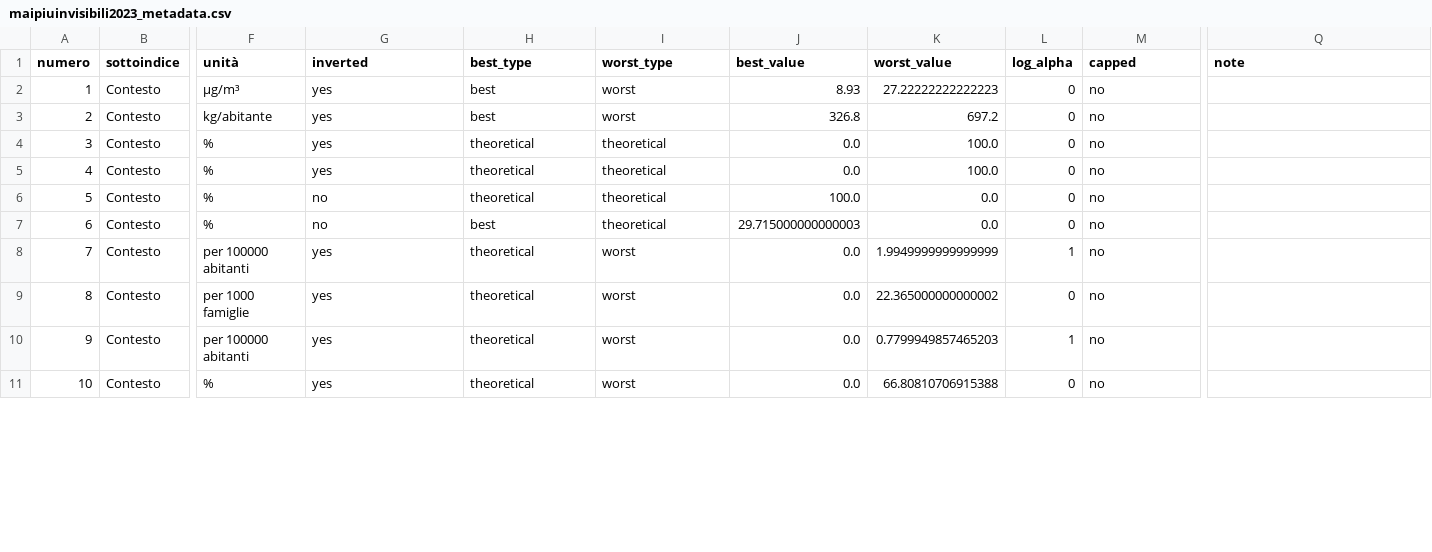
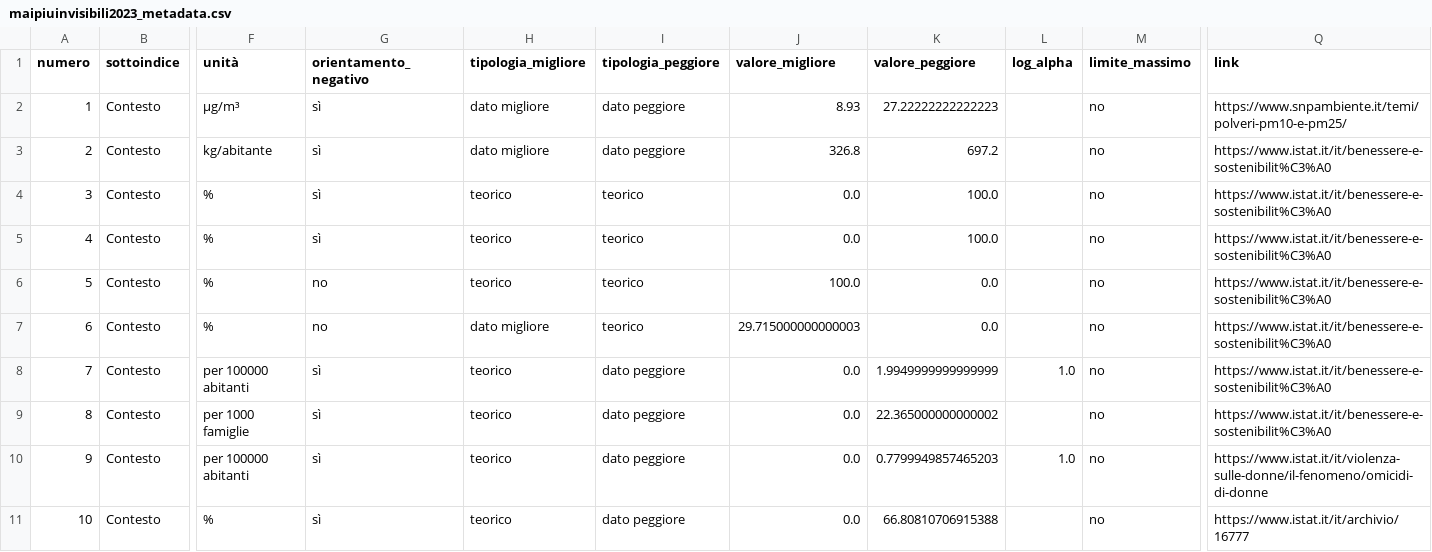
Before and after one commit to aripiz/weworld-maipiuinvisibili2023, a CSV file: data/maipiuinvisibili2023_metadata.csv, drawn as a sheet; only a part is shown, gaps mark what is left out; the diff covers the shown part only; the diff names each change by its address in the sheet, - before the commit and + after, or states it on an @@ line.

Commit message:
Aggiornamento a versione multifile

```diff
--- a/data/maipiuinvisibili2023_metadata.csv
+++ b/data/maipiuinvisibili2023_metadata.csv
-G1: inverted
+G1: orientamento_negativo
-H1: best_type
+H1: tipologia_migliore
-I1: worst_type
+I1: tipologia_peggiore
-J1: best_value
+J1: valore_migliore
-K1: worst_value
+K1: valore_peggiore
-M1: capped
+M1: limite_massimo
-Q1: note
+Q1: link
-G2:G5 (orientamento_negativo): yes
+G2:G5 (orientamento_negativo): sì
-H2:H3 (tipologia_migliore): best
+H2:H3 (tipologia_migliore): dato migliore
-I2:I3 (tipologia_peggiore): worst
+I2:I3 (tipologia_peggiore): dato peggiore
-L2:L7 (log_alpha): 0
+L2:L7 (log_alpha): (empty)
-Q2 (link): (empty)
+Q2 (link): https://www.snpambiente.it/temi/polveri-pm10-e-pm25/
-Q3:Q9 (link): (empty)
+Q3:Q9 (link): https://www.istat.it/it/benessere-e-sostenibilit%C3%A0
-H4:H6 (tipologia_migliore): theoretical
+H4:H6 (tipologia_migliore): teorico
-I4:I7 (tipologia_peggiore): theoretical
+I4:I7 (tipologia_peggiore): teorico
-H7 (tipologia_migliore): best
+H7 (tipologia_migliore): dato migliore
-G8:G11 (orientamento_negativo): yes
+G8:G11 (orientamento_negativo): sì
-H8:H11 (tipologia_migliore): theoretical
+H8:H11 (tipologia_migliore): teorico
-I8:I11 (tipologia_peggiore): worst
+I8:I11 (tipologia_peggiore): dato peggiore
-L8 (log_alpha): 1
+L8 (log_alpha): 1.0
-L9 (log_alpha): 0
+L9 (log_alpha): (empty)
-L10 (log_alpha): 1
+L10 (log_alpha): 1.0
-Q10 (link): (empty)
+Q10 (link): https://www.istat.it/it/violenza-sulle-donne/il-fenomeno/omicidi-di-donne
-L11 (log_alpha): 0
+L11 (log_alpha): (empty)
-Q11 (link): (empty)
+Q11 (link): https://www.istat.it/it/archivio/16777
```
Also changed, not shown: 89 edited cells elsewhere in this file, 22 other files.
